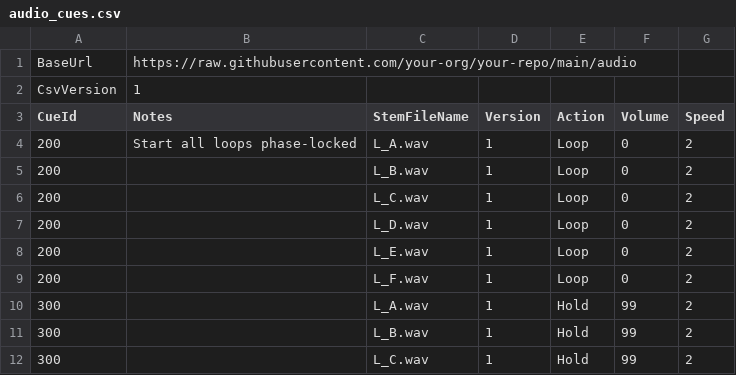
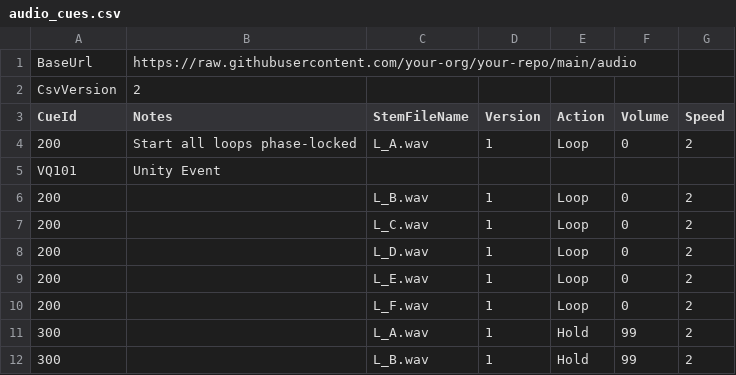
Before and after one commit to dlobser/opera-audio, a CSV file: audio_cues.csv, drawn as a sheet; only a part is shown; the shorter side is filled out with more unchanged rows.

Commit message:
Update CsvVersion from 1 to 2 in audio_cues.csv

```diff
--- a/audio_cues.csv
+++ b/audio_cues.csv
@@ -1,5 +1,6 @@
 BaseUrl,https://raw.githubusercontent.com/your-org/your-repo/main/audio
-CsvVersion,1
+CsvVersion,2
 CueId,Notes,StemFileName,Version,Action,Volume,Speed
 200,Start all loops phase-locked,L_A.wav,1,Loop,0,2
+VQ101,Unity Event,,,,,
 200,,L_B.wav,1,Loop,0,2
```
